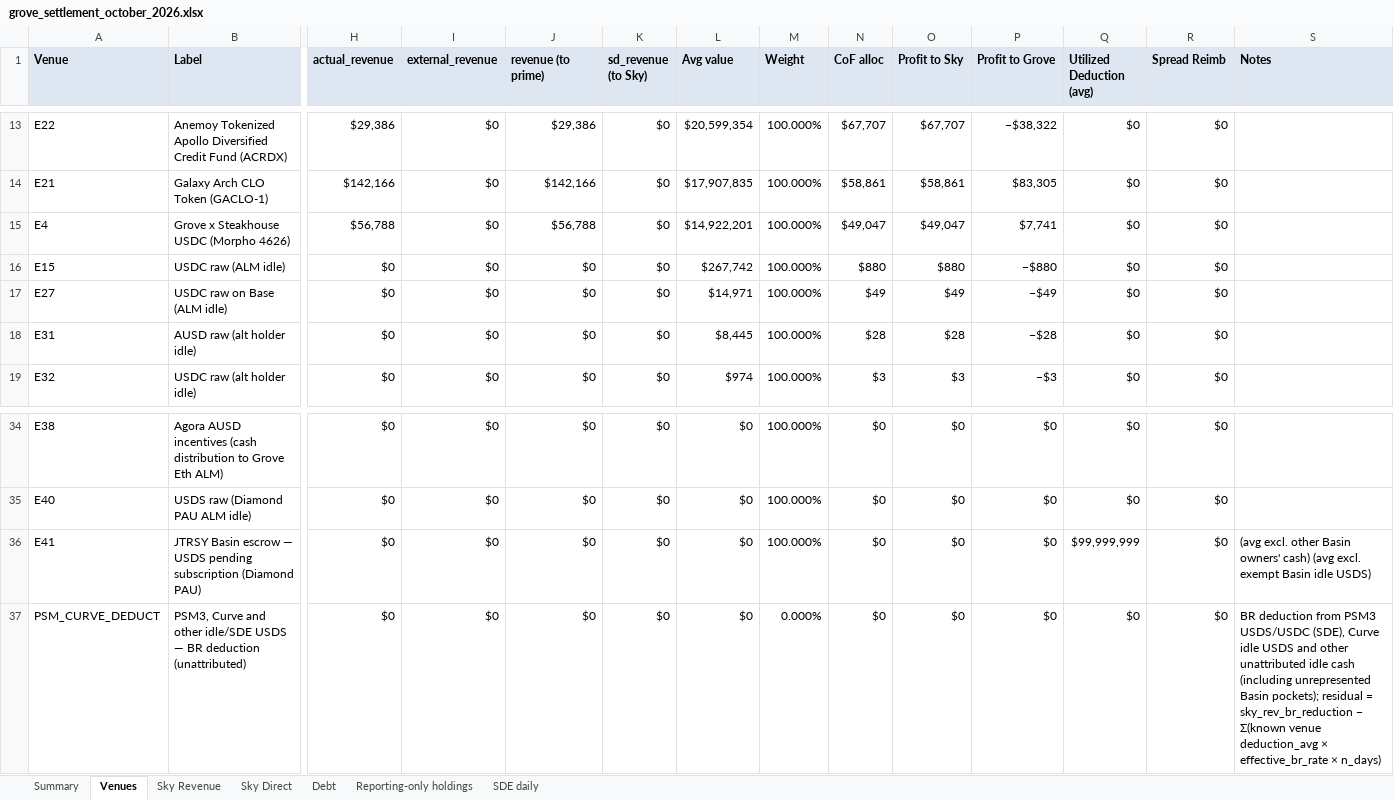
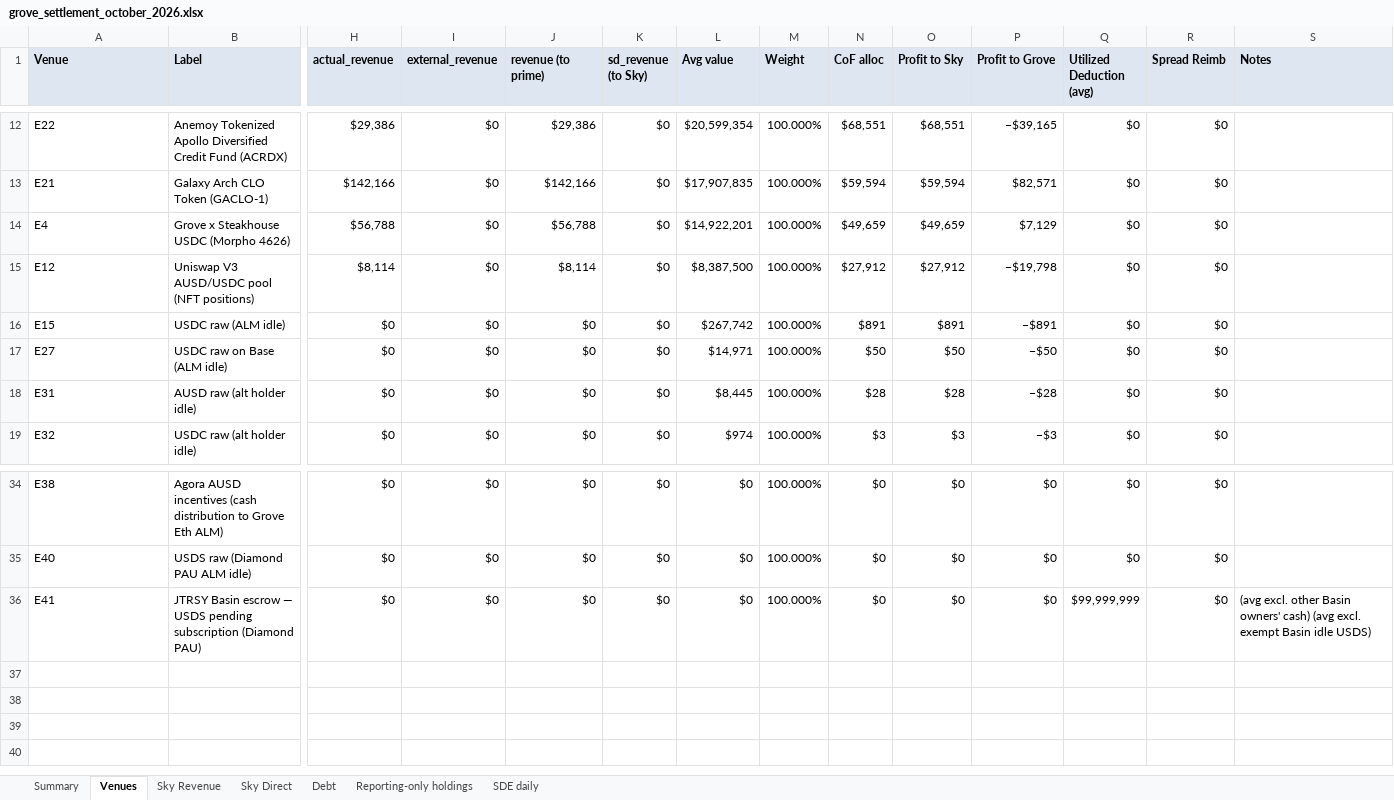
Before and after one commit to soterlabs/settlement-cycle, an Excel workbook: settlements/grove/2026-10/grove_settlement_october_2026.xlsx, sheet Venues, drawn as a sheet; only a part is shown, gaps mark what is left out; values as stored, in another font and other column widths than the file's, no borders; removed rows and columns are numbered as before the commit, all else as after; rows hold the shown columns only; the diff covers the shown part only; the diff names each change by its address in the sheet, - before the commit and + after, or states it on an @@ line.

Commit message:
Replay Grove October after exact Base cash capital fixes

```diff
--- a/settlements/grove/2026-10/grove_settlement_october_2026.xlsx (sheet Venues)
+++ b/settlements/grove/2026-10/grove_settlement_october_2026.xlsx (sheet Venues)
-N12 (CoF alloc): $67,707
+N12 (CoF alloc): $68,551
-O12 (Profit to Sky): $67,707
+O12 (Profit to Sky): $68,551
-P12 (Profit to Grove): −$38,322
+P12 (Profit to Grove): −$39,165
-N13 (CoF alloc): $58,861
+N13 (CoF alloc): $59,594
-O13 (Profit to Sky): $58,861
+O13 (Profit to Sky): $59,594
-P13 (Profit to Grove): $83,305
+P13 (Profit to Grove): $82,571
-N14 (CoF alloc): $49,047
+N14 (CoF alloc): $49,659
-O14 (Profit to Sky): $49,047
+O14 (Profit to Sky): $49,659
-P14 (Profit to Grove): $7,741
+P14 (Profit to Grove): $7,129
+row 15: E12 | Uniswap V3 AUSD/USDC pool (NFT positions) | $8,114 | $0 | $8,114 | $0 | $8,387,500 | 100.000% | $27,912 | $27,912 | −$19,798 | $0 | $0
-N16 (CoF alloc): $880
+N16 (CoF alloc): $891
-O16 (Profit to Sky): $880
+O16 (Profit to Sky): $891
-P16 (Profit to Grove): −$880
+P16 (Profit to Grove): −$891
-N17 (CoF alloc): $49
+N17 (CoF alloc): $50
-O17 (Profit to Sky): $49
+O17 (Profit to Sky): $50
-P17 (Profit to Grove): −$49
+P17 (Profit to Grove): −$50
-row 37: PSM_CURVE_DEDUCT | PSM3, Curve and other idle/SDE USDS — BR deduction (unattributed) | $0 | $0 | $0 | $0 | $0 | 0.000% | $0 | $0 | $0 | $0 | $0 | BR deduction from PSM3 USDS/USDC (SDE), Curve idle USDS and other unattributed idle cash (including unrepresented Basin pockets); residual = sky_rev_br_reduction − Σ(known venue deduction_avg × effective_br_rate × n_days)
```
Also changed, not shown: 1 removed row and 30 edited cells elsewhere in this sheet, sheet Summary, 13 other files.
